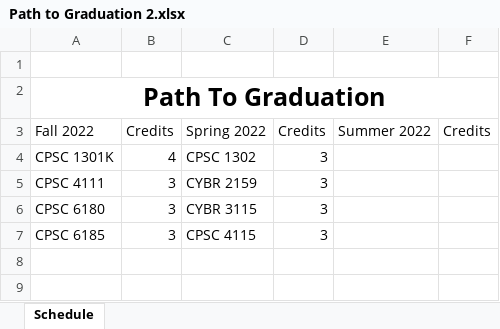
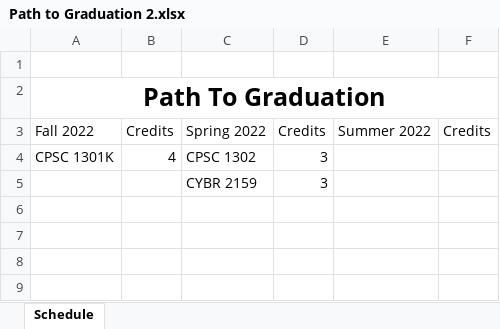
Before and after one commit to RivalFox/SmartPlannerTools, an Excel workbook: SmartPlannerApp/ExcelFiles/Path to Graduation 2.xlsx, sheet Schedule, drawn as a sheet; only a part is shown; values as stored, in another font and other column widths than the file's, no borders; the diff covers the shown part only; the diff names each change by its address in the sheet, - before the commit and + after, or states it on an @@ line.

```diff
--- a/SmartPlannerApp/ExcelFiles/Path to Graduation 2.xlsx (sheet Schedule)
+++ b/SmartPlannerApp/ExcelFiles/Path to Graduation 2.xlsx (sheet Schedule)
-A5: CPSC 4111
+A5: (empty)
-B5: 3
+B5: (empty)
-row 6: CPSC 6180 | 3 | CYBR 3115 | 3
+row 6: (empty)
-row 7: CPSC 6185 | 3 | CPSC 4115 | 3
+row 7: (empty)
```
Also changed, not shown: 18 added rows and 10 edited cells elsewhere in this sheet, SmartPlannerApp/ExcelFiles/Path to Graduation 1.xlsx, 1 other file.
